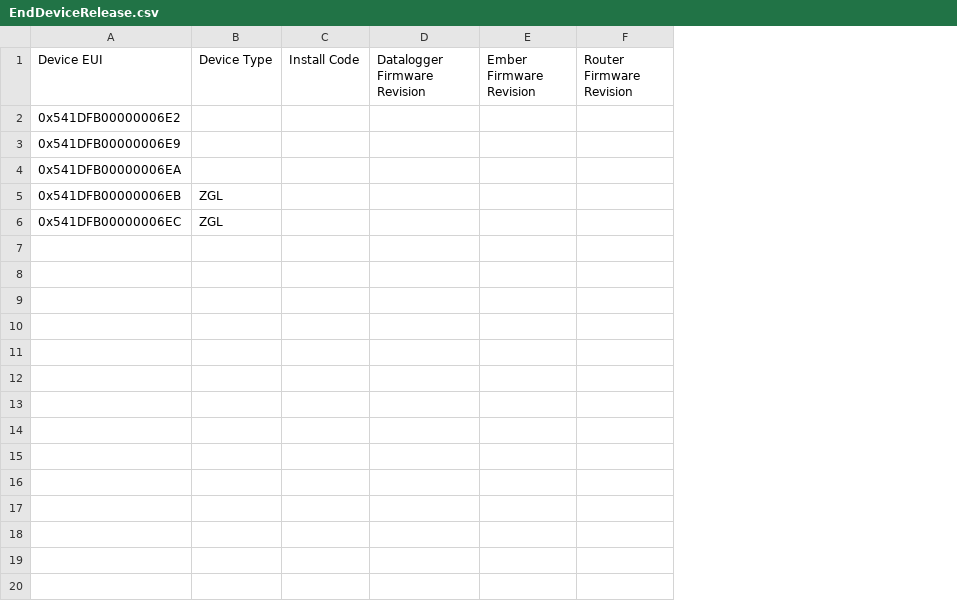
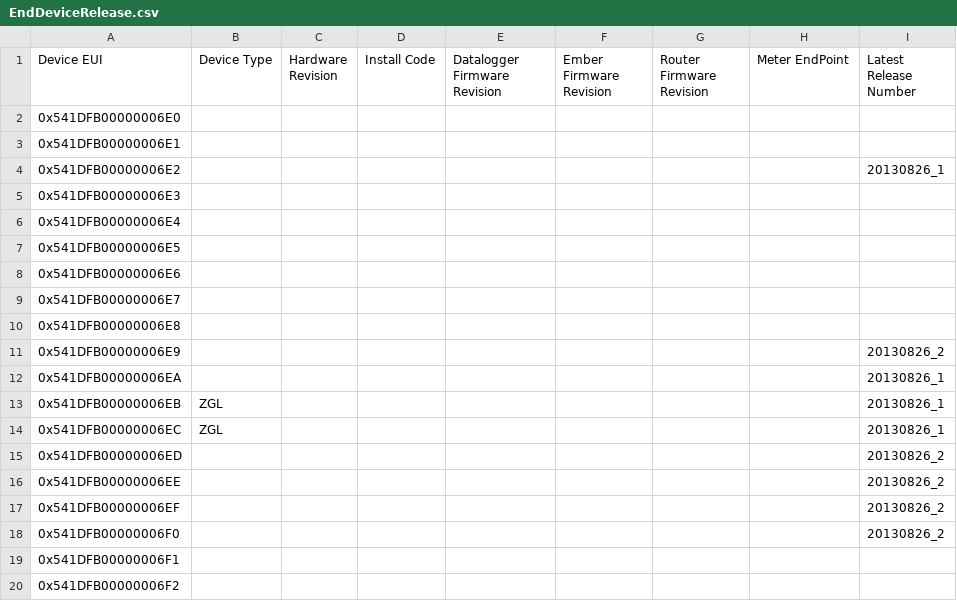
Before and after one commit to damienanthony/EndDeviceRelease, a CSV file: EndDeviceRelease.csv, drawn as a sheet; only a part is shown; addresses are those after the commit; the diff covers the shown part only; the diff names each change by its address in the sheet, - before the commit and + after, or states it on an @@ line.

Commit message:
Added new EUIs, added attribute types ,included .git files in tracking

```diff
--- a/EndDeviceRelease.csv
+++ b/EndDeviceRelease.csv
+column C (Hardware Revision), empty
+column H (Meter EndPoint), empty
+column I (Latest Release Number), row 4: 20130826_1; rows 11-14: 20130826_2 | 20130826_1 | 20130826_1 | 20130826_1
+row 2: 0x541DFB00000006E0
+row 3: 0x541DFB00000006E1
+row 5: 0x541DFB00000006E3
+row 6: 0x541DFB00000006E4
+row 7: 0x541DFB00000006E5
+row 8: 0x541DFB00000006E6
+row 9: 0x541DFB00000006E7
+row 10: 0x541DFB00000006E8
+row 15: 0x541DFB00000006ED |  |  |  |  |  |  |  | 20130826_2
+row 16: 0x541DFB00000006EE |  |  |  |  |  |  |  | 20130826_2
+row 17: 0x541DFB00000006EF |  |  |  |  |  |  |  | 20130826_2
+row 18: 0x541DFB00000006F0 |  |  |  |  |  |  |  | 20130826_2
+row 19: 0x541DFB00000006F1
+row 20: 0x541DFB00000006F2
```
Also changed, not shown: 13 added rows elsewhere in this file, 2 other files.
